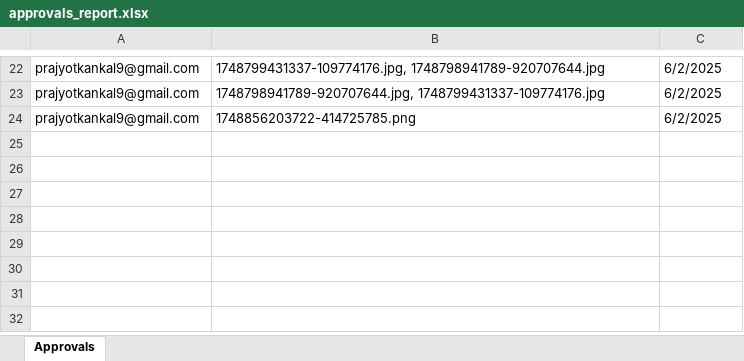
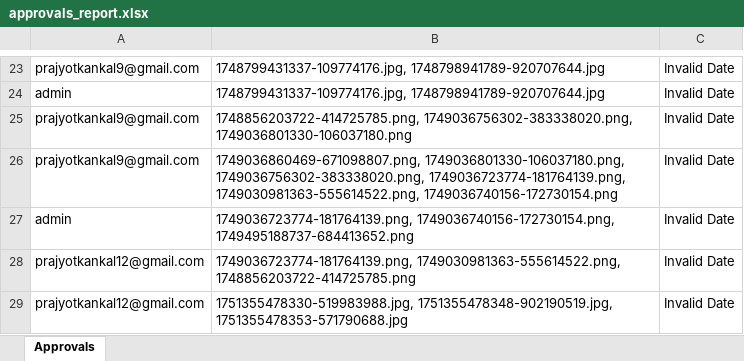
Before and after one commit to PrajyotKankal/image-approval-system, an Excel workbook: backend/exports/approvals_report.xlsx, sheet Approvals, drawn as a sheet; only a part is shown, gaps mark what is left out; values as stored, in another font and other column widths than the file's, no borders; addresses are those after the commit; the diff covers the shown part only; the diff names each change by its address in the sheet, - before the commit and + after, or states it on an @@ line.

```diff
--- a/backend/exports/approvals_report.xlsx (sheet Approvals)
+++ b/backend/exports/approvals_report.xlsx (sheet Approvals)
-C23: 6/2/2025
+C23: Invalid Date
+row 24: admin | 1748799431337-109774176.jpg, 1748798941789-920707644.jpg | Invalid Date
-B25: 1748798941789-920707644.jpg, 1748799431337-109774176.jpg
+B25: 1748856203722-414725785.png, 1749036756302-383338020.png, 1749036801330-106037180.png
-C25:C26: 6/2/2025
+C25:C26: Invalid Date
-B26: 1748856203722-414725785.png
+B26: 1749036860469-671098807.png, 1749036801330-106037180.png, 1749036756302-383338020.png, 1749036723774-181764139.png, 1749030981363-555614522.png, 1749036740156-172730154.png
+row 27: admin | 1749036723774-181764139.png, 1749036740156-172730154.png, 1749495188737-684413652.png | Invalid Date
+row 28: prajyotkankal12@gmail.com | 1749036723774-181764139.png, 1749030981363-555614522.png, 1748856203722-414725785.png | Invalid Date
+row 29: prajyotkankal12@gmail.com | 1751355478330-519983988.jpg, 1751355478348-902190519.jpg, 1751355478353-571790688.jpg | Invalid Date
```
Also changed, not shown: 8 added rows, 7 removed rows and 24 edited cells elsewhere in this sheet, 27 other files.
